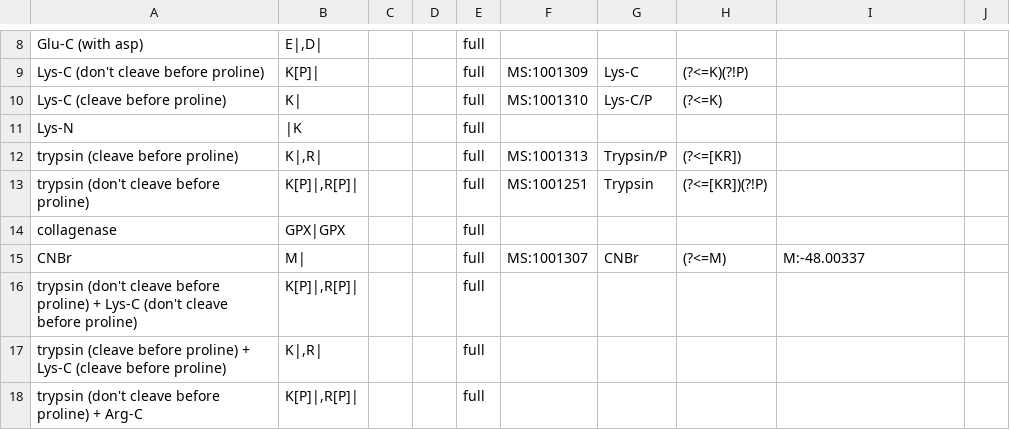
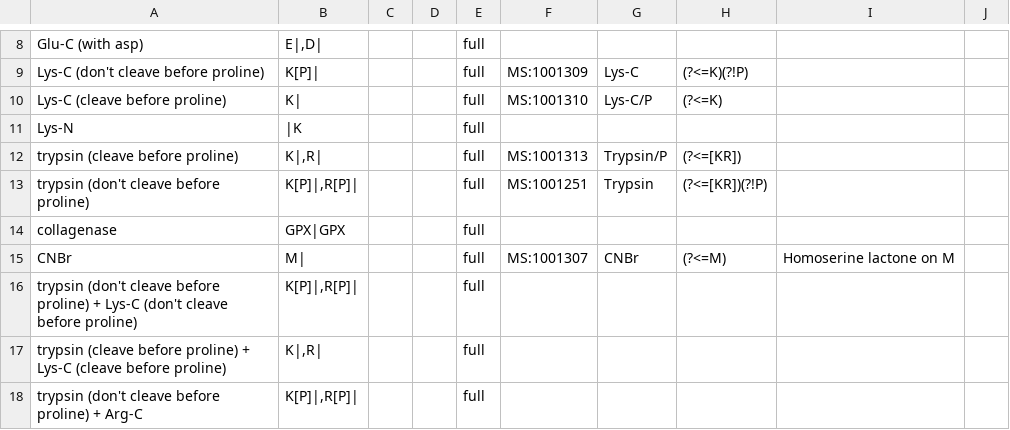
Before and after one commit to smith-chem-wisc/ProteaseGuru, a TSV file: Engine/ProteolyticDigestion/proteases.tsv, drawn as a sheet; only a part is shown, gaps mark what is left out.

Commit message:
Custom protease modification logic incorporated

```diff
--- a/Engine/ProteolyticDigestion/proteases.tsv
+++ b/Engine/ProteolyticDigestion/proteases.tsv
@@ -14,3 +14,3 @@ trypsin (don't cleave before proline)	"K[P]|,R[P]|"			full	MS:1001251	Trypsin	(?
 collagenase	GPX|GPX			full					
-CNBr	M|			full	MS:1001307	CNBr	(?<=M)	M:-48.00337	
+CNBr	M|			full	MS:1001307	CNBr	(?<=M)	Homoserine lactone on M	
 trypsin (don't cleave before proline) + Lys-C (don't cleave before proline)	"K[P]|,R[P]|"			full					
```
Also changed, not shown: 7 other files.
